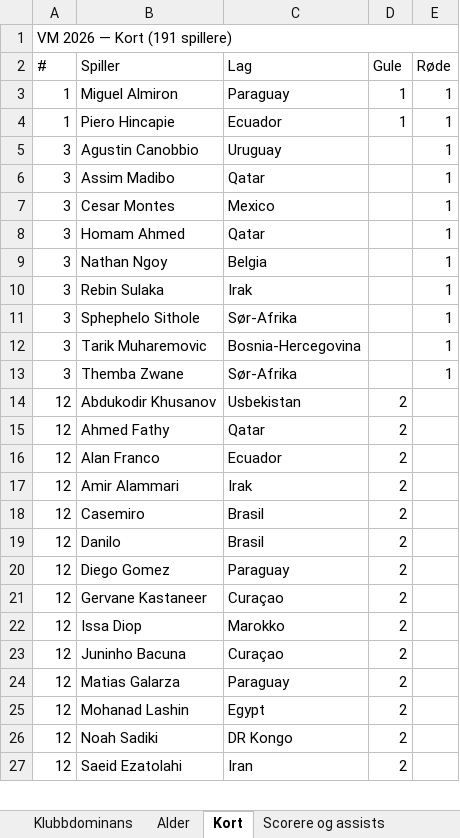
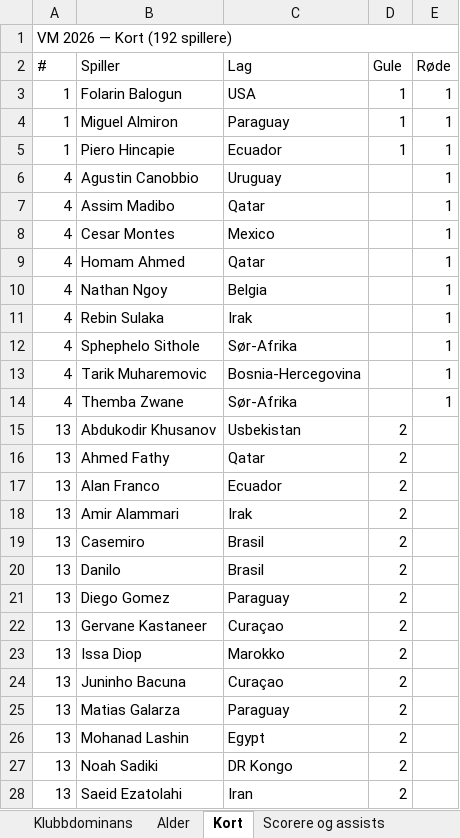
Before and after one commit to cathrinei/vm2026-statistikk, an Excel workbook: VM2026_avansert_gruppetabeller_og_sluttspill.xlsx, sheet Kort, drawn as a sheet; only a part is shown; values as stored, in another font and other column widths than the file's, no cell formats; addresses are those after the commit; the diff covers the shown part only; the diff names each change by its address in the sheet, - before the commit and + after, or states it on an @@ line.

```diff
--- a/VM2026_avansert_gruppetabeller_og_sluttspill.xlsx (sheet Kort)
+++ b/VM2026_avansert_gruppetabeller_og_sluttspill.xlsx (sheet Kort)
-A1 (#): VM 2026 — Kort (191 spillere)
+A1 (#): VM 2026 — Kort (192 spillere)
+row 3: 1 | Folarin Balogun | USA | 1 | 1
-A6:A14 (#): 3
+A6:A14 (#): 4
-A15:A28 (#): 12
+A15:A28 (#): 13
```
Also changed, not shown: 1 added row, 1 removed row and 165 edited cells elsewhere in this sheet, sheet Lagstatistikk, sheet Scorere og assists, sheet Sluttspill – spillere, sheet Gruppe B, sheet Gruppe D, sheet Stadionoversikt, 6 more sheets, cell formats, 9 other files.
